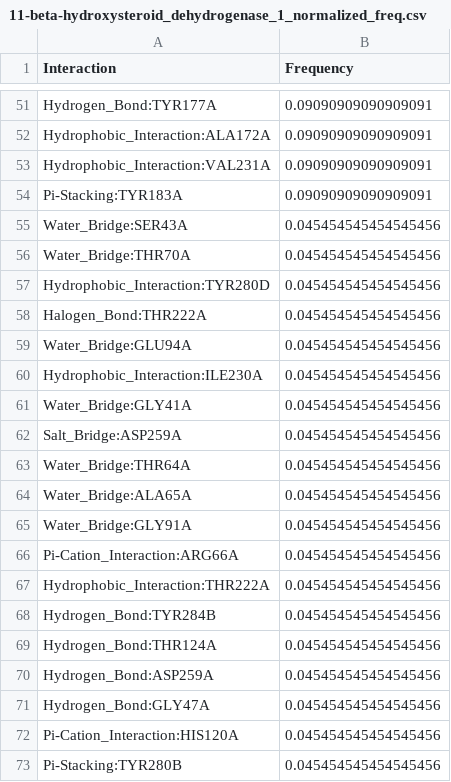
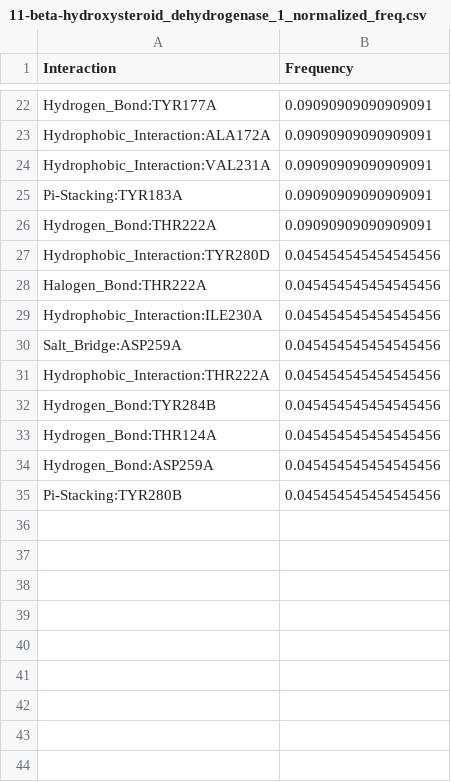
Before and after one commit to michabirklbauer/protein_docking, a CSV file: data/11-beta-hydroxysteroid_dehydrogenase_1/results/11-beta-hydroxysteroid_dehydrogenase_1_normalized_freq.csv, drawn as a sheet; only a part is shown, gaps mark what is left out; the diff covers the shown part only.

Commit message:
add results without cofactor interactions

```diff
--- a/data/11-beta-hydroxysteroid_dehydrogenase_1/results/11-beta-hydroxysteroid_dehydrogenase_1_normalized_freq.csv
+++ b/data/11-beta-hydroxysteroid_dehydrogenase_1/results/11-beta-hydroxysteroid_dehydrogenase_1_normalized_freq.csv
@@ -54,14 +25,7 @@ Hydrophobic_Interaction:VAL231A;0.09090909090909091
 Pi-Stacking:TYR183A;0.09090909090909091
-Water_Bridge:SER43A;0.045454545454545456
-Water_Bridge:THR70A;0.045454545454545456
+Hydrogen_Bond:THR222A;0.09090909090909091
 Hydrophobic_Interaction:TYR280D;0.045454545454545456
 Halogen_Bond:THR222A;0.045454545454545456
-Water_Bridge:GLU94A;0.045454545454545456
 Hydrophobic_Interaction:ILE230A;0.045454545454545456
-Water_Bridge:GLY41A;0.045454545454545456
 Salt_Bridge:ASP259A;0.045454545454545456
-Water_Bridge:THR64A;0.045454545454545456
-Water_Bridge:ALA65A;0.045454545454545456
-Water_Bridge:GLY91A;0.045454545454545456
-Pi-Cation_Interaction:ARG66A;0.045454545454545456
 Hydrophobic_Interaction:THR222A;0.045454545454545456
@@ -70,4 +34,2 @@ Hydrogen_Bond:THR124A;0.045454545454545456
 Hydrogen_Bond:ASP259A;0.045454545454545456
-Hydrogen_Bond:GLY47A;0.045454545454545456
-Pi-Cation_Interaction:HIS120A;0.045454545454545456
 Pi-Stacking:TYR280B;0.045454545454545456
```
Also changed, not shown: 1 added row, 30 removed rows and 1 edited cell elsewhere in this file, data/11-beta-hydroxysteroid_dehydrogenase_1/results/11-beta-hydroxysteroid_dehydrogenase_1_freq.csv, 22 other files.
